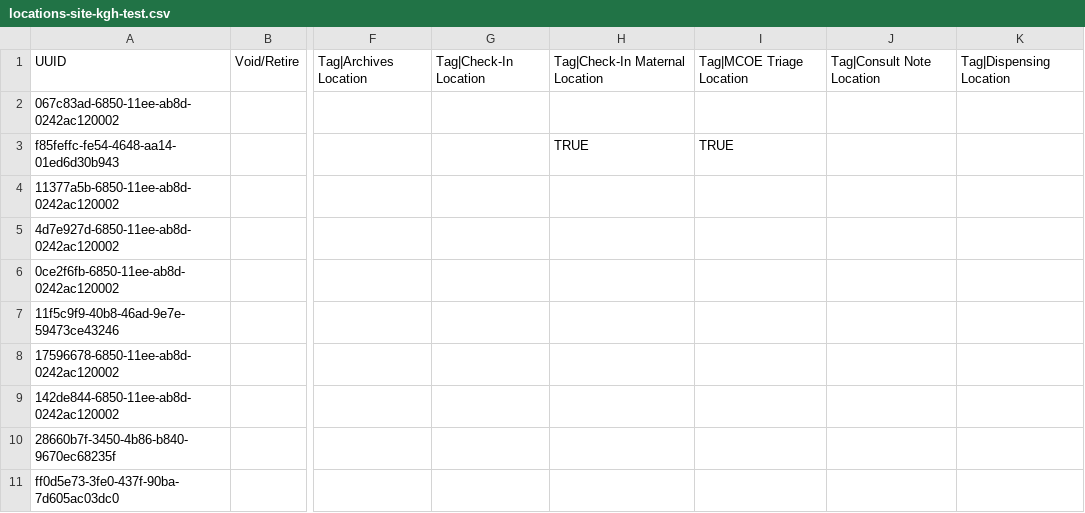
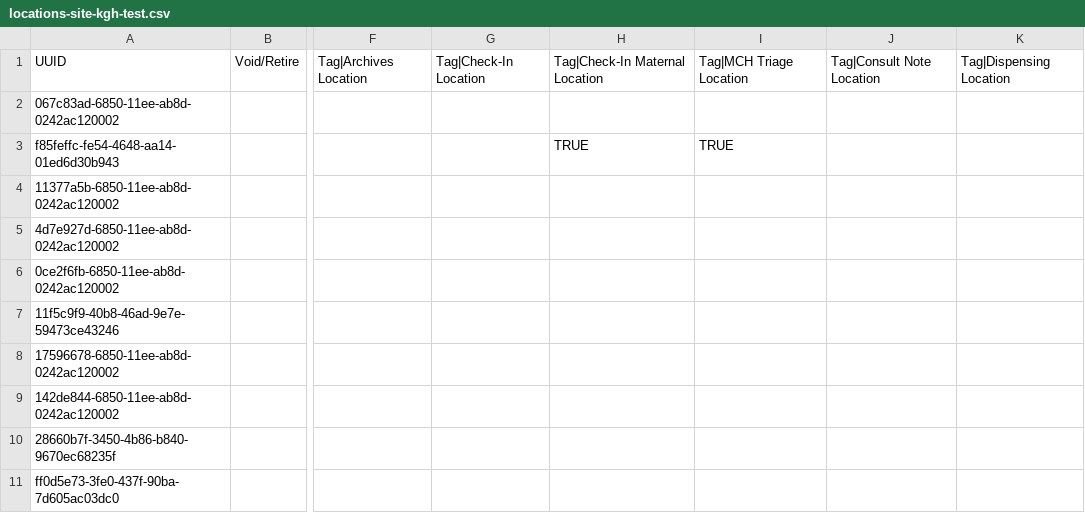
Before and after one commit to chocopiosl/openmrs-configsl, a CSV file: configuration/locations/locations-site-kgh-test.csv, drawn as a sheet; only a part is shown, gaps mark what is left out; the diff names each change by its address in the sheet, - before the commit and + after, or states it on an @@ line.

```diff
--- a/configuration/locations/locations-site-kgh-test.csv
+++ b/configuration/locations/locations-site-kgh-test.csv
-I1: Tag|MCOE Triage Location
+I1: Tag|MCH Triage Location
```
Also changed, not shown: configuration/encountertypes/sierraLeoneEncounterTypes.csv, 3 other files.
